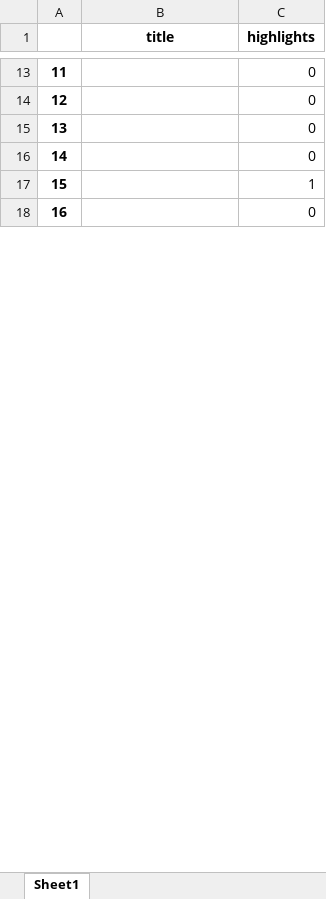
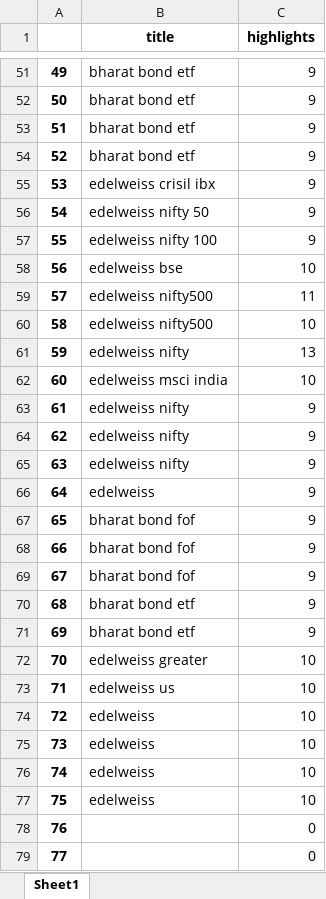
Before and after one commit to C0sCube/mywork-repo, an Excel workbook: files/pdf_report.xlsx, sheet Sheet1, drawn as a sheet; only a part is shown, gaps mark what is left out; the shorter side is filled out with more unchanged rows; values as stored, in another font and other column widths than the file's, no borders; the diff covers the shown part only; the diff names each change by its address in the sheet, - before the commit and + after, or states it on an @@ line.

```diff
--- a/files/pdf_report.xlsx (sheet Sheet1)
+++ b/files/pdf_report.xlsx (sheet Sheet1)
@@ column A renumbered between rows 2 and 94 @@
+row 51: 49 | bharat bond etf | 9
+row 52: 50 | bharat bond etf | 9
+row 53: 51 | bharat bond etf | 9
+row 54: 52 | bharat bond etf | 9
+row 55: 53 | edelweiss crisil ibx | 9
+row 56: 54 | edelweiss nifty 50 | 9
+row 57: 55 | edelweiss nifty 100 | 9
+row 58: 56 | edelweiss bse | 10
+row 59: 57 | edelweiss nifty500 | 11
+row 60: 58 | edelweiss nifty500 | 10
+row 61: 59 | edelweiss nifty | 13
+row 62: 60 | edelweiss msci india | 10
+row 63: 61 | edelweiss nifty | 9
+row 64: 62 | edelweiss nifty | 9
+row 65: 63 | edelweiss nifty | 9
+row 66: 64 | edelweiss | 9
+row 67: 65 | bharat bond fof | 9
+row 68: 66 | bharat bond fof | 9
+row 69: 67 | bharat bond fof | 9
+row 70: 68 | bharat bond etf | 9
+row 71: 69 | bharat bond etf | 9
+row 72: 70 | edelweiss greater | 10
+row 73: 71 | edelweiss us | 10
+row 74: 72 | edelweiss | 10
+row 75: 73 | edelweiss | 10
+row 76: 74 | edelweiss | 10
+row 77: 75 | edelweiss | 10
```
Also changed, not shown: 43 added rows, 57 removed rows, 10 moved rows and 2 edited cells elsewhere in this sheet, 5 other files.
